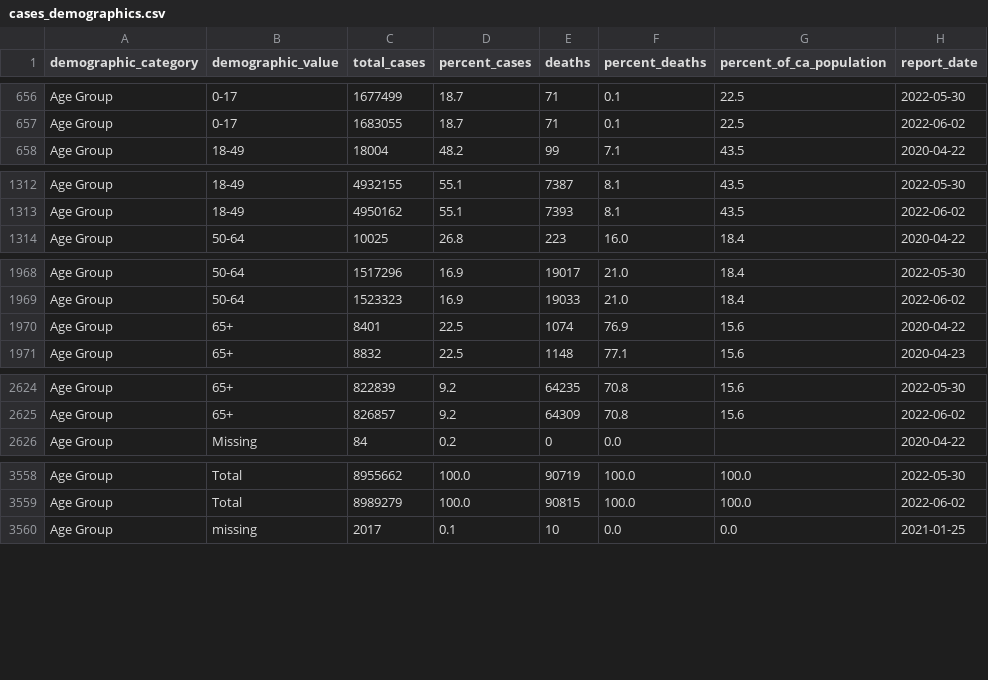
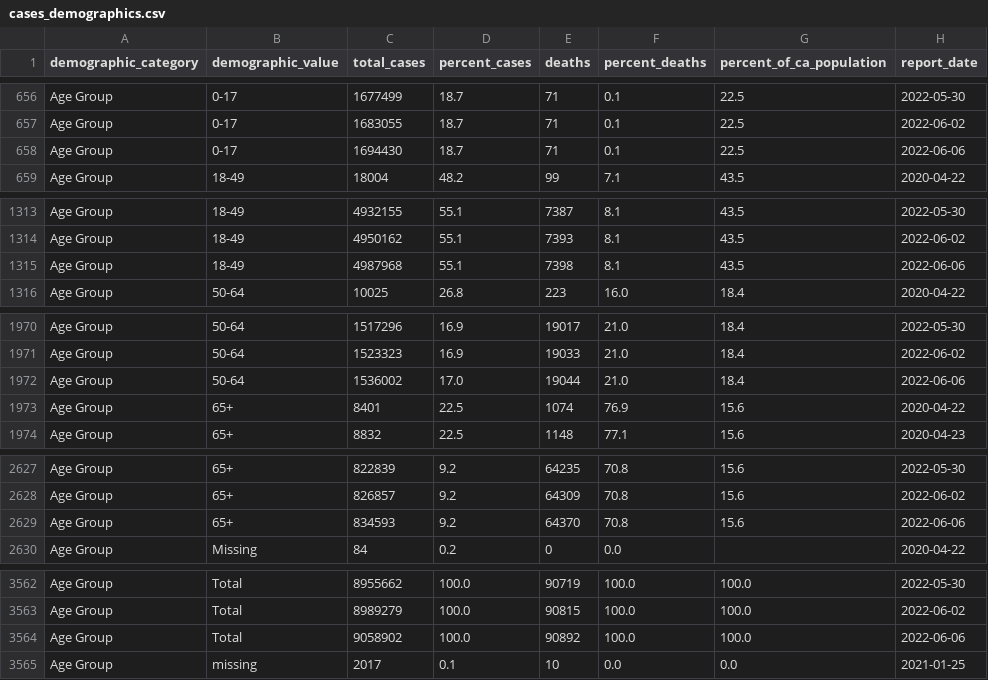
Before and after one commit to vllry/california-COVID-19-timeseries, a CSV file: cases_demographics.csv, drawn as a sheet; only a part is shown, gaps mark what is left out; the diff covers the shown part only; the diff names each change by its address in the sheet, - before the commit and + after, or states it on an @@ line.

```diff
--- a/cases_demographics.csv
+++ b/cases_demographics.csv
+row 658: Age Group | 0-17 | 1694430 | 18.7 | 71 | 0.1 | 22.5 | 2022-06-06
+row 1315: Age Group | 18-49 | 4987968 | 55.1 | 7398 | 8.1 | 43.5 | 2022-06-06
+row 1972: Age Group | 50-64 | 1536002 | 17.0 | 19044 | 21.0 | 18.4 | 2022-06-06
+row 2629: Age Group | 65+ | 834593 | 9.2 | 64370 | 70.8 | 15.6 | 2022-06-06
+row 3564: Age Group | Total | 9058902 | 100.0 | 90892 | 100.0 | 100.0 | 2022-06-06
```
Also changed, not shown: 14 added rows elsewhere in this file, 2 other files.
